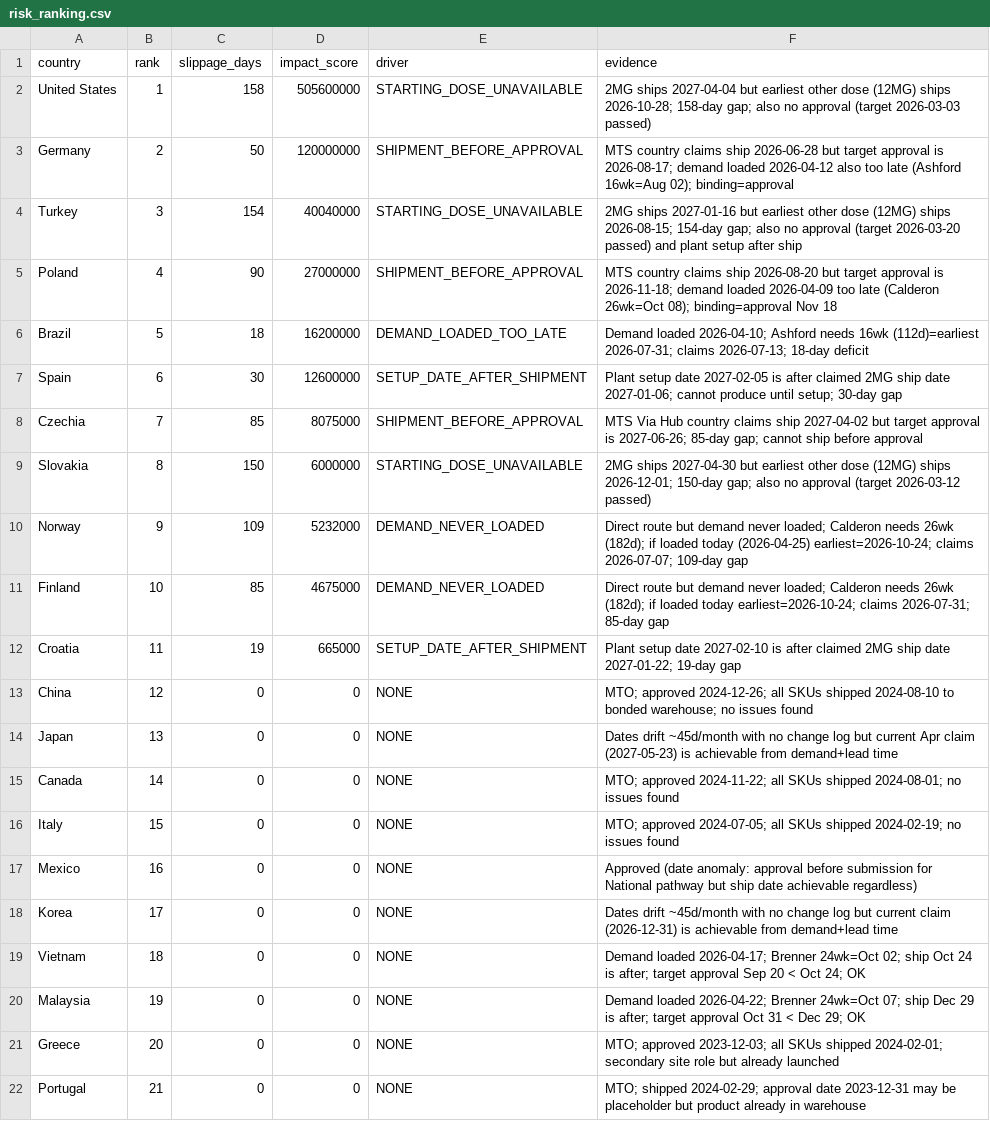
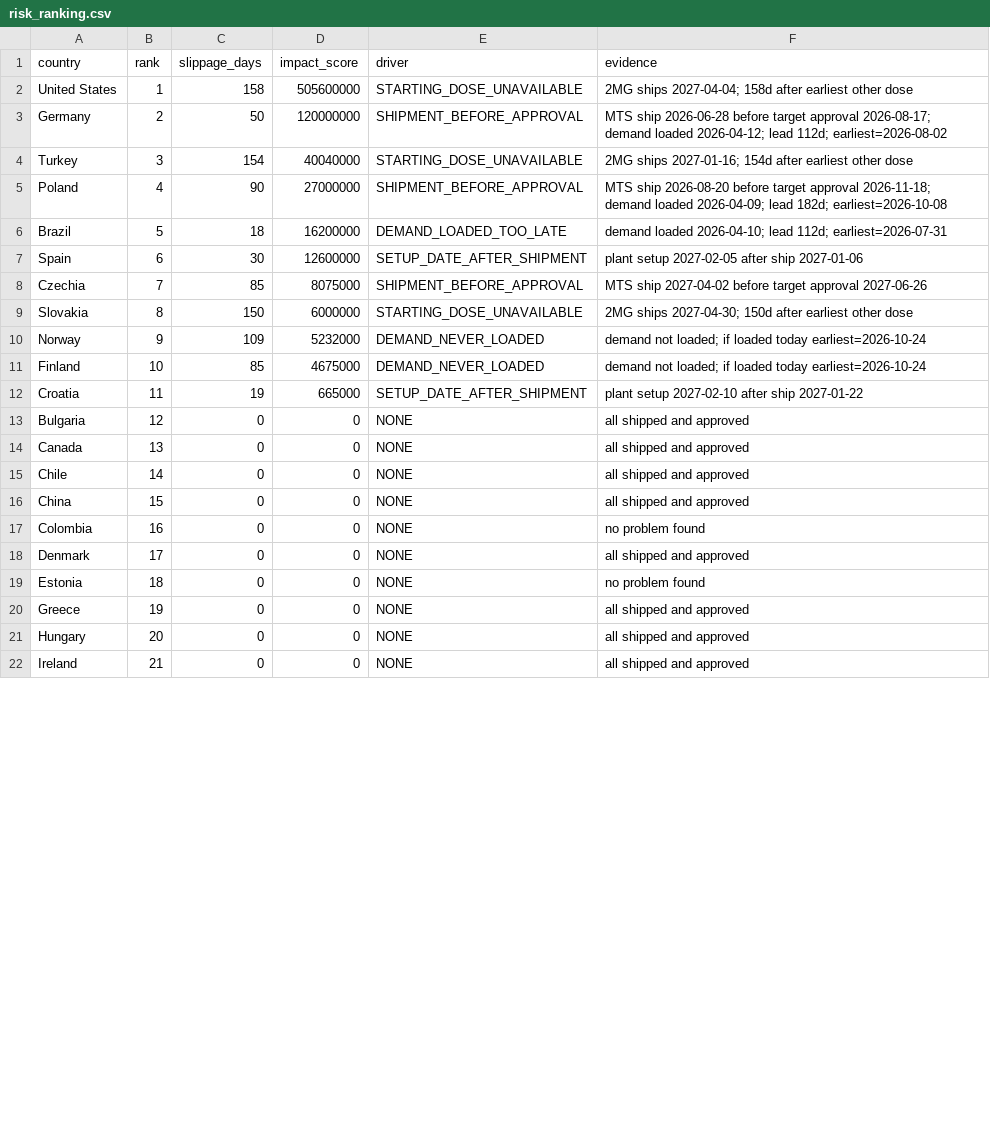
Before and after one commit to kavitat1/Claude-Olympics-VELARA, a CSV file: submission_template/risk_ranking.csv, drawn as a sheet; only a part is shown; the diff covers the shown part only.

```diff
--- a/submission_template/risk_ranking.csv
+++ b/submission_template/risk_ranking.csv
@@ -1,22 +1,22 @@
 country,rank,slippage_days,impact_score,driver,evidence
-United States,1,158,505600000,STARTING_DOSE_UNAVAILABLE,"2MG ships 2027-04-04 but earliest other dose (12MG) ships 2026-10-28; 158-day gap; also no approval (target 2026-03-03 passed)"
-Germany,2,50,120000000,SHIPMENT_BEFORE_APPROVAL,"MTS country claims ship 2026-06-28 but target approval is 2026-08-17; demand loaded 2026-04-12 also too late (Ashford 16wk=Aug 02); binding=approval"
-Turkey,3,154,40040000,STARTING_DOSE_UNAVAILABLE,"2MG ships 2027-01-16 but earliest other dose (12MG) ships 2026-08-15; 154-day gap; also no approval (target 2026-03-20 passed) and plant setup after ship"
-Poland,4,90,27000000,SHIPMENT_BEFORE_APPROVAL,"MTS country claims ship 2026-08-20 but target approval is 2026-11-18; demand loaded 2026-04-09 too late (Calderon 26wk=Oct 08); binding=approval Nov 18"
-Brazil,5,18,16200000,DEMAND_LOADED_TOO_LATE,"Demand loaded 2026-04-10; Ashford needs 16wk (112d)=earliest 2026-07-31; claims 2026-07-13; 18-day deficit"
-Spain,6,30,12600000,SETUP_DATE_AFTER_SHIPMENT,"Plant setup date 2027-02-05 is after claimed 2MG ship date 2027-01-06; cannot produce until setup; 30-day gap"
-Czechia,7,85,8075000,SHIPMENT_BEFORE_APPROVAL,"MTS Via Hub country claims ship 2027-04-02 but target approval is 2027-06-26; 85-day gap; cannot ship before approval"
-Slovakia,8,150,6000000,STARTING_DOSE_UNAVAILABLE,"2MG ships 2027-04-30 but earliest other dose (12MG) ships 2026-12-01; 150-day gap; also no approval (target 2026-03-12 passed)"
-Norway,9,109,5232000,DEMAND_NEVER_LOADED,"Direct route but demand never loaded; Calderon needs 26wk (182d); if loaded today (2026-04-25) earliest=2026-10-24; claims 2026-07-07; 109-day gap"
-Finland,10,85,4675000,DEMAND_NEVER_LOADED,"Direct route but demand never loaded; Calderon needs 26wk (182d); if loaded today earliest=2026-10-24; claims 2026-07-31; 85-day gap"
-Croatia,11,19,665000,SETUP_DATE_AFTER_SHIPMENT,"Plant setup date 2027-02-10 is after claimed 2MG ship date 2027-01-22; 19-day gap"
-China,12,0,0,NONE,"MTO; approved 2024-12-26; all SKUs shipped 2024-08-10 to bonded warehouse; no issues found"
-Japan,13,0,0,NONE,"Dates drift ~45d/month with no change log but current Apr claim (2027-05-23) is achievable from demand+lead time"
-Canada,14,0,0,NONE,"MTO; approved 2024-11-22; all SKUs shipped 2024-08-01; no issues found"
-Italy,15,0,0,NONE,"MTO; approved 2024-07-05; all SKUs shipped 2024-02-19; no issues found"
-Mexico,16,0,0,NONE,"Approved (date anomaly: approval before submission for National pathway but ship date achievable regardless)"
-Korea,17,0,0,NONE,"Dates drift ~45d/month with no change log but current claim (2026-12-31) is achievable from demand+lead time"
-Vietnam,18,0,0,NONE,"Demand loaded 2026-04-17; Brenner 24wk=Oct 02; ship Oct 24 is after; target approval Sep 20 < Oct 24; OK"
-Malaysia,19,0,0,NONE,"Demand loaded 2026-04-22; Brenner 24wk=Oct 07; ship Dec 29 is after; target approval Oct 31 < Dec 29; OK"
-Greece,20,0,0,NONE,"MTO; approved 2023-12-03; all SKUs shipped 2024-02-01; secondary site role but already launched"
-Portugal,21,0,0,NONE,"MTO; shipped 2024-02-29; approval date 2023-12-31 may be placeholder but product already in warehouse"
+United States,1,158,505600000,STARTING_DOSE_UNAVAILABLE,2MG ships 2027-04-04; 158d after earliest other dose
+Germany,2,50,120000000,SHIPMENT_BEFORE_APPROVAL,MTS ship 2026-06-28 before target approval 2026-08-17; demand loaded 2026-04-12; lead 112d; earliest=2026-08-02
+Turkey,3,154,40040000,STARTING_DOSE_UNAVAILABLE,2MG ships 2027-01-16; 154d after earliest other dose
+Poland,4,90,27000000,SHIPMENT_BEFORE_APPROVAL,MTS ship 2026-08-20 before target approval 2026-11-18; demand loaded 2026-04-09; lead 182d; earliest=2026-10-08
+Brazil,5,18,16200000,DEMAND_LOADED_TOO_LATE,demand loaded 2026-04-10; lead 112d; earliest=2026-07-31
+Spain,6,30,12600000,SETUP_DATE_AFTER_SHIPMENT,plant setup 2027-02-05 after ship 2027-01-06
+Czechia,7,85,8075000,SHIPMENT_BEFORE_APPROVAL,MTS ship 2027-04-02 before target approval 2027-06-26
+Slovakia,8,150,6000000,STARTING_DOSE_UNAVAILABLE,2MG ships 2027-04-30; 150d after earliest other dose
+Norway,9,109,5232000,DEMAND_NEVER_LOADED,demand not loaded; if loaded today earliest=2026-10-24
+Finland,10,85,4675000,DEMAND_NEVER_LOADED,demand not loaded; if loaded today earliest=2026-10-24
+Croatia,11,19,665000,SETUP_DATE_AFTER_SHIPMENT,plant setup 2027-02-10 after ship 2027-01-22
+Bulgaria,12,0,0,NONE,all shipped and approved
+Canada,13,0,0,NONE,all shipped and approved
+Chile,14,0,0,NONE,all shipped and approved
+China,15,0,0,NONE,all shipped and approved
+Colombia,16,0,0,NONE,no problem found
+Denmark,17,0,0,NONE,all shipped and approved
+Estonia,18,0,0,NONE,no problem found
+Greece,19,0,0,NONE,all shipped and approved
+Hungary,20,0,0,NONE,all shipped and approved
+Ireland,21,0,0,NONE,all shipped and approved
```
Also changed, not shown: 2 added rows, 2 removed rows and 14 edited cells elsewhere in this file, submission_template/findings.csv, 5 other files.
